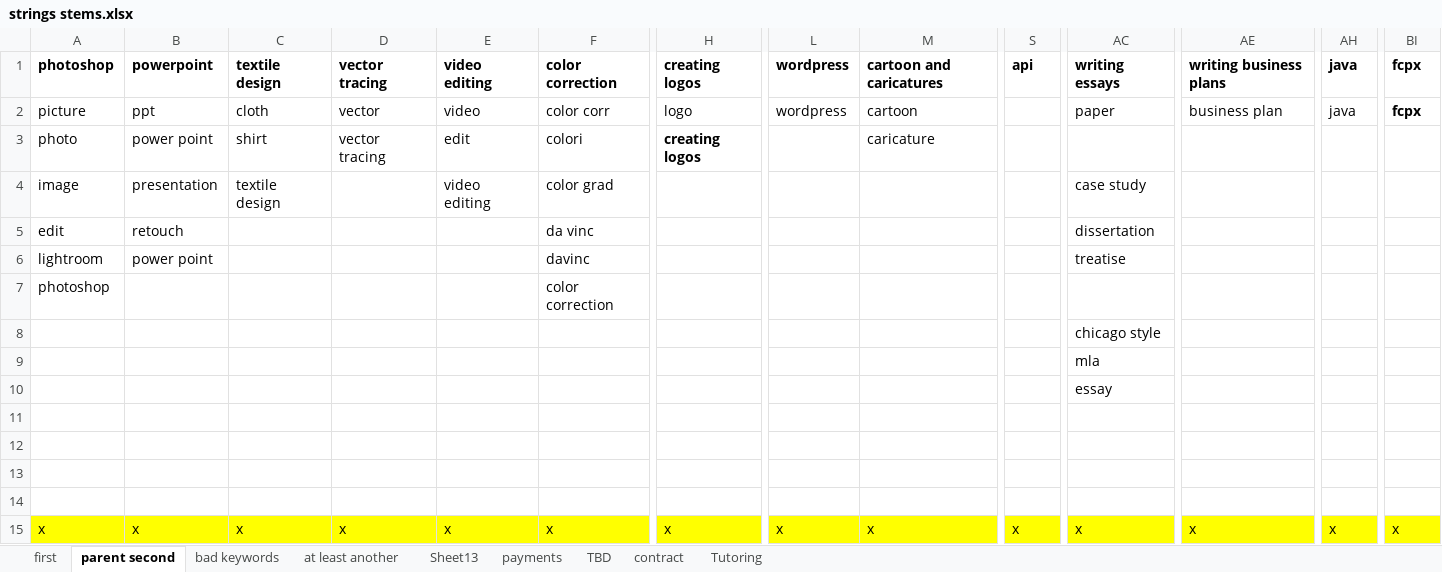
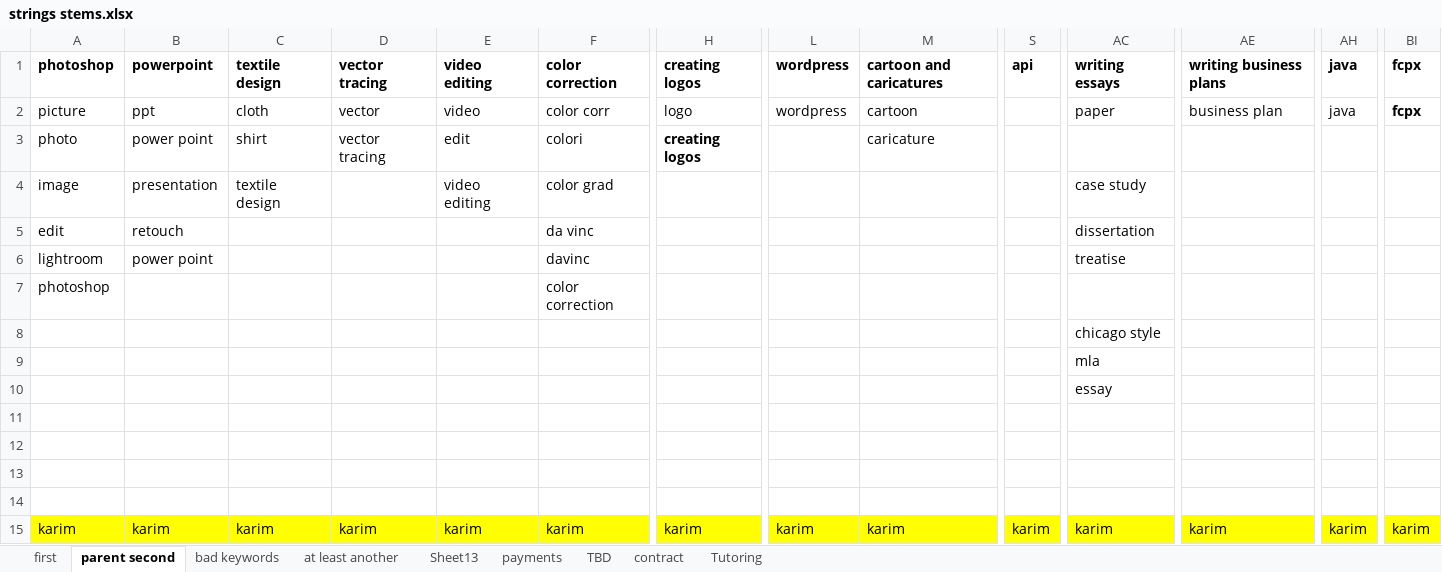
Before and after one commit to MohamedKasem99/My-Upwork-jobs, an Excel workbook: Karim/strings stems.xlsx, sheet parent second, drawn as a sheet; only a part is shown, gaps mark what is left out; values as stored, in another font and other column widths than the file's, no borders; removed rows and columns are numbered as before the commit, all else as after; rows hold the shown columns only; the diff names each change by its address in the sheet, - before the commit and + after, or states it on an @@ line.

```diff
--- a/Karim/strings stems.xlsx (sheet parent second)
+++ b/Karim/strings stems.xlsx (sheet parent second)
-row 15: x | x | x | x | x | x | x | x | x | x | x | x | x | x
+row 15: karim | karim | karim | karim | karim | karim | karim | karim | karim | karim | karim | karim | karim | karim
```
Also changed, not shown: 34 other files.
